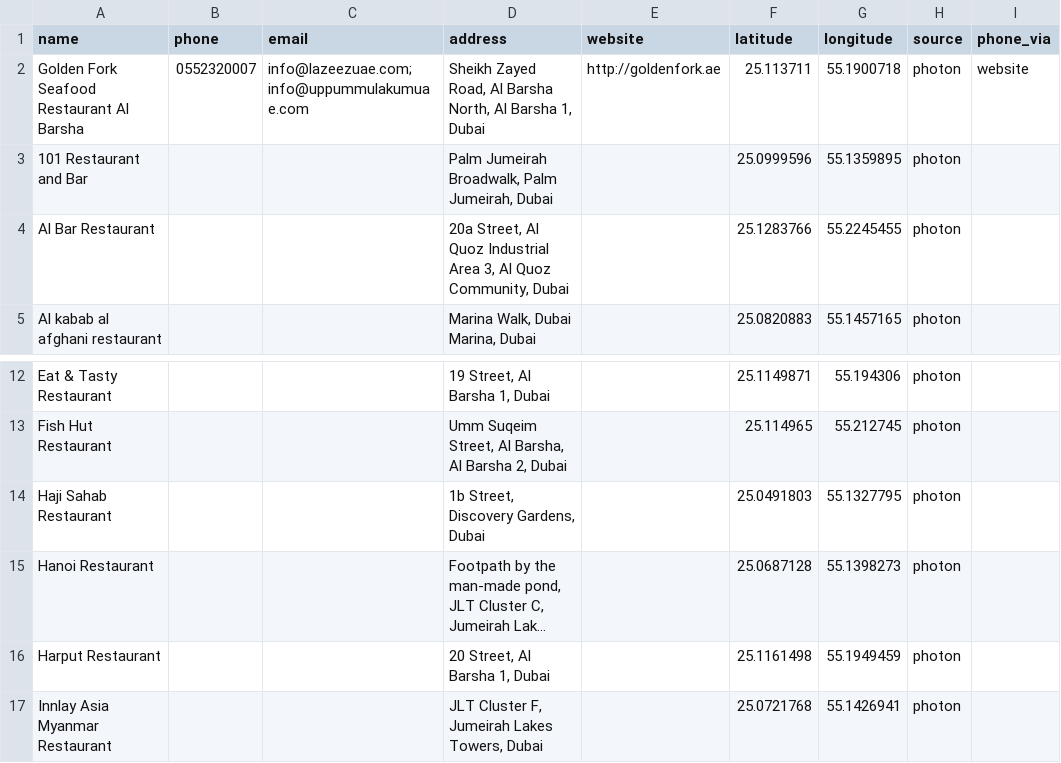
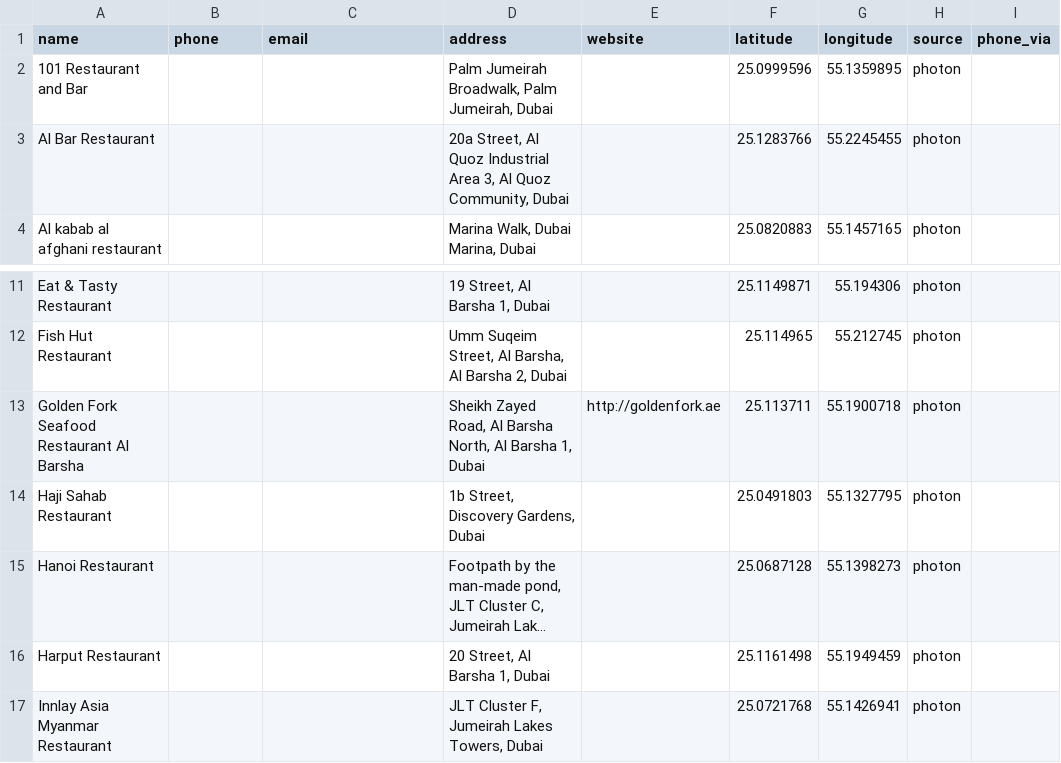
Before and after one commit to h3lllsing/Scraping-script, a CSV file: docs/leads/dubai_restaurant-2026-08-17.csv (was docs/leads/dubai_restaurant-2026-08-16.csv), drawn as a sheet; only a part is shown, gaps mark what is left out; long unchanged cells end in …; removed rows and columns are numbered as before the commit, all else as after; the diff names each change by its address in the sheet, - before the commit and + after, or states it on an @@ line.

```diff
--- a/docs/leads/dubai_restaurant-2026-08-16.csv
+++ b/docs/leads/dubai_restaurant-2026-08-17.csv
-row 2: Golden Fork Seafood Restaurant Al Barsha | 0552320007 | info@lazeezuae.com; info@uppummulakumuae.com | Sheikh Zayed Road, Al Barsha North, Al Barsha 1, Dubai | http://goldenfork.ae | 25.113711 | 55.1900718 | photon | website
+row 13: Golden Fork Seafood Restaurant Al Barsha |  |  | Sheikh Zayed Road, Al Barsha North, Al Barsha 1, Dubai | http://goldenfork.ae | 25.113711 | 55.1900718 | photon
```
Also changed, not shown: docs/leads/berlin_restaurant-2026-08-17.csv, docs/leads/london_dentist-2026-08-17.csv, 44 other files.
